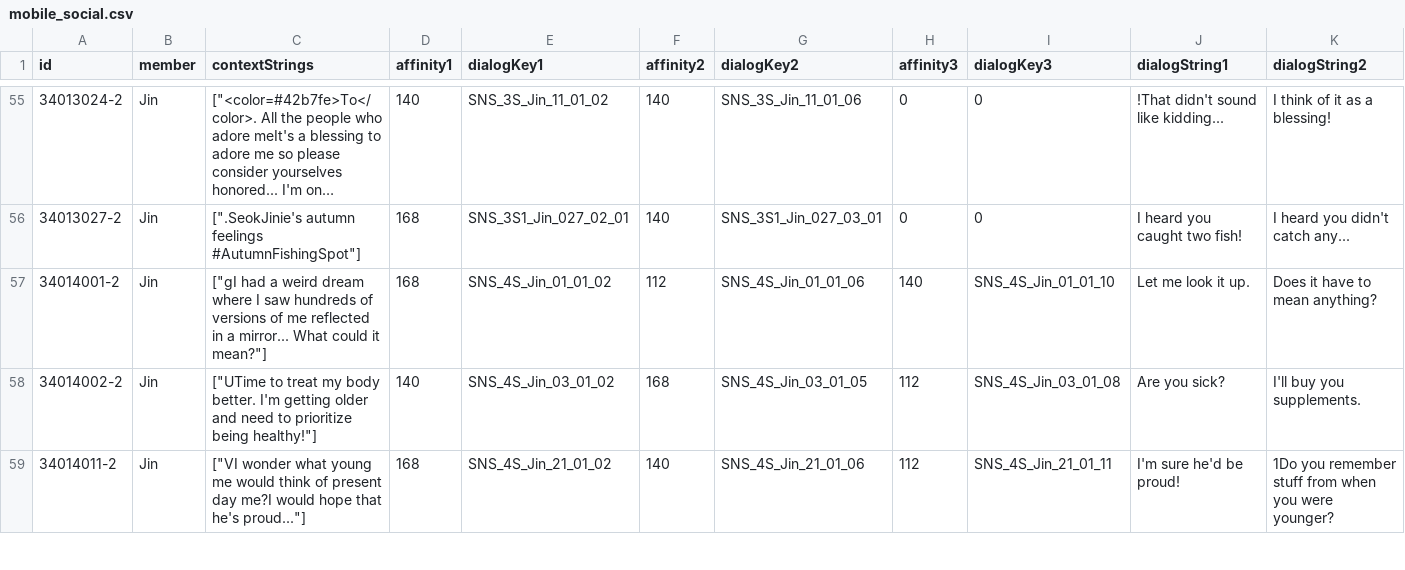
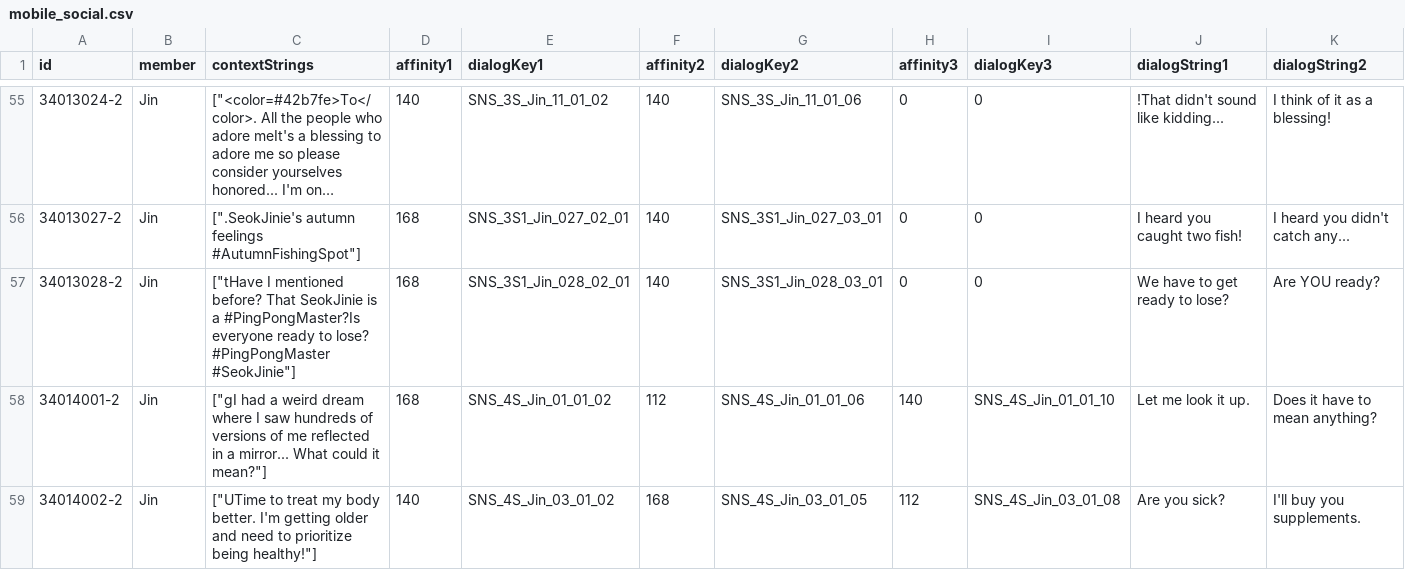
Before and after one commit to inggy/bts-world-data-extractor, a CSV file: output/mobile_social.csv, drawn as a sheet; only a part is shown, gaps mark what is left out; the shorter side is filled out with more unchanged rows; long unchanged cells end in …; rows hold the shown columns only; the diff covers the shown part only; the diff names each change by its address in the sheet, - before the commit and + after, or states it on an @@ line.

```diff
--- a/output/mobile_social.csv
+++ b/output/mobile_social.csv
+row 57: 34013028-2 | Jin | ["tHave I mentioned before? That SeokJinie is a #PingPongMaster?Is everyone ready to lose? #PingPongMaster #SeokJinie"] | 168 | SNS_3S1_Jin_028_02_01 | 140 | SNS_3S1_Jin_028_03_01 | 0 | 0 | We have to get ready to lose? | Are YOU ready?
```
Also changed, not shown: 6 added rows elsewhere in this file, output/consumable_cards.csv, output/event_hashtags.csv, 14 other files.
